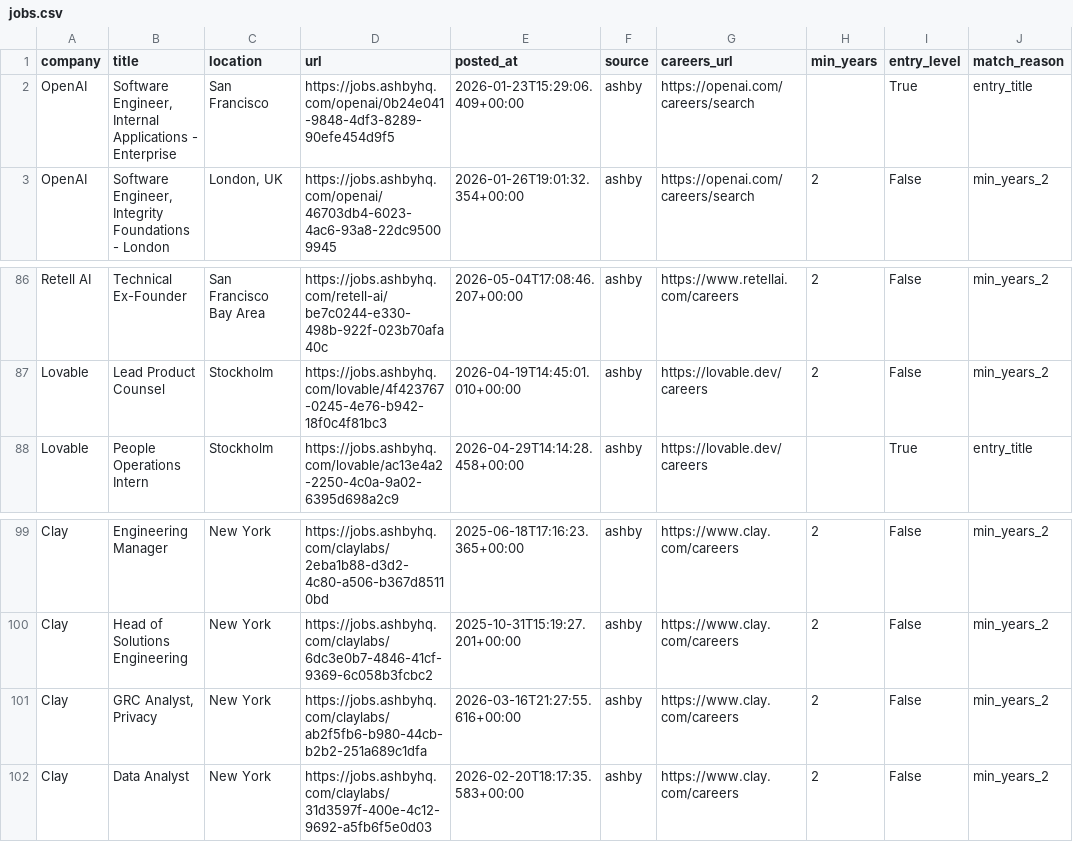
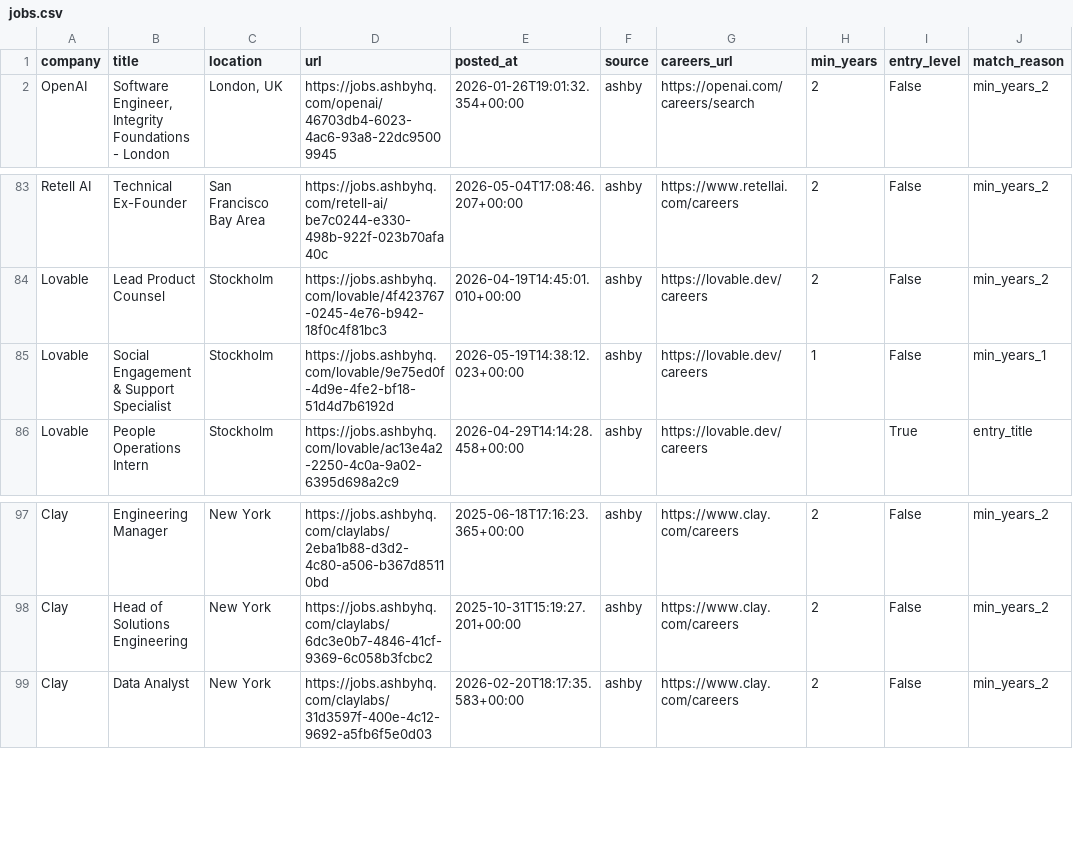
Before and after one commit to zachrosenblum/AI-Job-Board, a CSV file: New project/output/jobs.csv, drawn as a sheet; only a part is shown, gaps mark what is left out; removed rows and columns are numbered as before the commit, all else as after; the diff covers the shown part only; the diff names each change by its address in the sheet, - before the commit and + after, or states it on an @@ line.

```diff
--- a/New project/output/jobs.csv
+++ b/New project/output/jobs.csv
-row 2: OpenAI | Software Engineer, Internal Applications - Enterprise | San Francisco | https://jobs.ashbyhq.com/openai/0b24e041-9848-4df3-8289-90efe454d9f5 | 2026-01-23T15:29:06.409+00:00 | ashby | https://openai.com/careers/search |  | True | entry_title
+row 85: Lovable | Social Engagement & Support Specialist | Stockholm | https://jobs.ashbyhq.com/lovable/9e75ed0f-4d9e-4fe2-bf18-51d4d7b6192d | 2026-05-19T14:38:12.023+00:00 | ashby | https://lovable.dev/careers | 1 | False | min_years_1
-row 101: Clay | GRC Analyst, Privacy | New York | https://jobs.ashbyhq.com/claylabs/ab2f5fb6-b980-44cb-b2b2-251a689c1dfa | 2026-03-16T21:27:55.616+00:00 | ashby | https://www.clay.com/careers | 2 | False | min_years_2
```
Also changed, not shown: 3 added rows, 5 removed rows and 3 edited cells elsewhere in this file, 2 other files.
